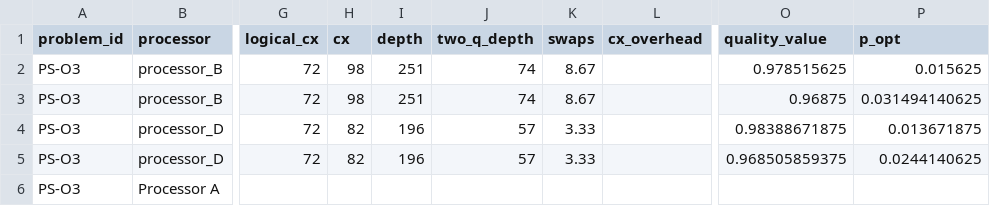
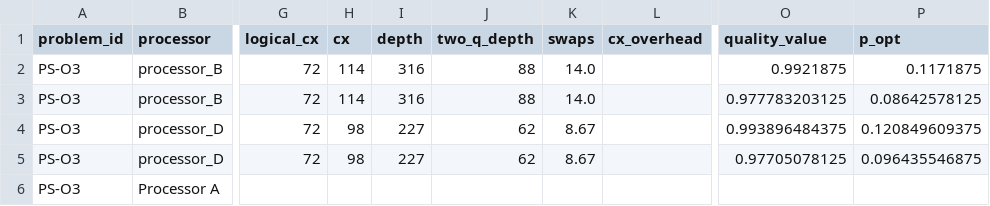
Before and after one commit to ashuuuk/Vincere_Knapsack, a CSV file: Phase2/results/tables/results.csv, drawn as a sheet; only a part is shown, gaps mark what is left out; the diff names each change by its address in the sheet, - before the commit and + after, or states it on an @@ line.

Commit message:
Update Phase 2 QAOA results and report

```diff
--- a/Phase2/results/tables/results.csv
+++ b/Phase2/results/tables/results.csv
-H2:H3 (cx): 98
+H2:H3 (cx): 114
-I2:I3 (depth): 251
+I2:I3 (depth): 316
-J2:J3 (two_q_depth): 74
+J2:J3 (two_q_depth): 88
-K2:K3 (swaps): 8.67
+K2:K3 (swaps): 14.0
-O2 (quality_value): 0.978515625
+O2 (quality_value): 0.9921875
-P2 (p_opt): 0.015625
+P2 (p_opt): 0.1171875
-O3 (quality_value): 0.96875
+O3 (quality_value): 0.977783203125
-P3 (p_opt): 0.031494140625
+P3 (p_opt): 0.08642578125
-H4:H5 (cx): 82
+H4:H5 (cx): 98
-I4:I5 (depth): 196
+I4:I5 (depth): 227
-J4:J5 (two_q_depth): 57
+J4:J5 (two_q_depth): 62
-K4:K5 (swaps): 3.33
+K4:K5 (swaps): 8.67
-O4 (quality_value): 0.98388671875
+O4 (quality_value): 0.993896484375
-P4 (p_opt): 0.013671875
+P4 (p_opt): 0.120849609375
-O5 (quality_value): 0.968505859375
+O5 (quality_value): 0.97705078125
-P5 (p_opt): 0.0244140625
+P5 (p_opt): 0.096435546875
```
Also changed, not shown: Phase2/results/tables/processor_metrics.csv, Phase2/results/tables/sampled_results.csv, 7 other files.
